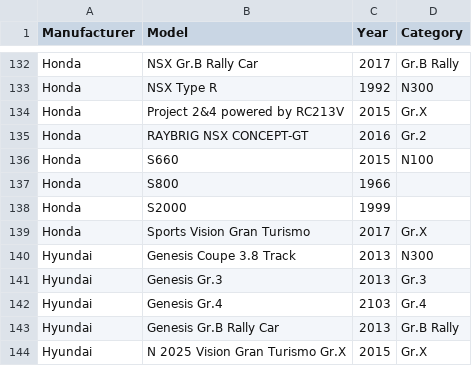
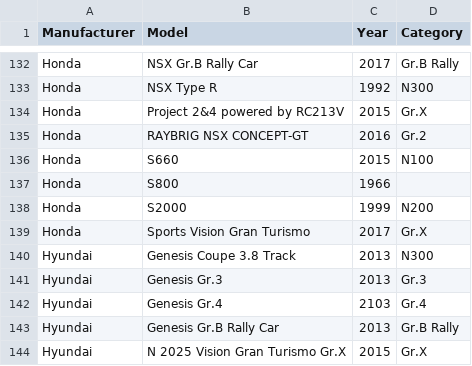
Before and after one commit to cncplyr/datasets-games, a CSV file: ps4/gran-turismo-sport/cars.csv, drawn as a sheet; only a part is shown, gaps mark what is left out.

Commit message:
Fix typos

```diff
--- a/ps4/gran-turismo-sport/cars.csv
+++ b/ps4/gran-turismo-sport/cars.csv
@@ -137,3 +137,3 @@ Honda,S660,2015,N100
 Honda,S800,1966,
-Honda,S2000,1999,
+Honda,S2000,1999,N200
 Honda,Sports Vision Gran Turismo,2017,Gr.X
```
Also changed, not shown: ps4/gran-turismo-sport/stats-personal.csv.
